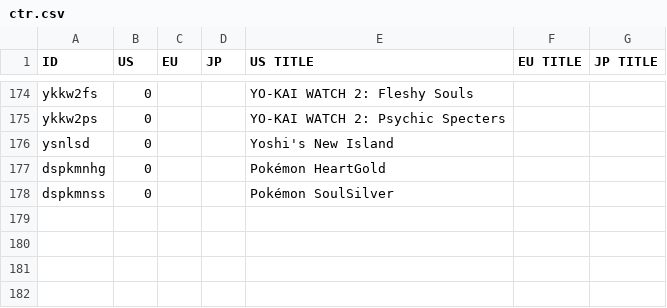
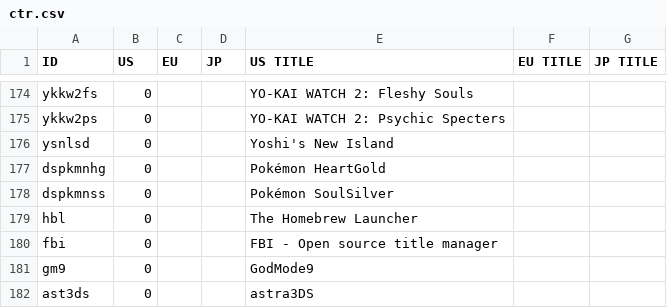
Before and after one commit to qvast/assets, a CSV file: RPCu/db/titles/ctr.csv, drawn as a sheet; only a part is shown, gaps mark what is left out; the diff names each change by its address in the sheet, - before the commit and + after, or states it on an @@ line.

Commit message:
Update ctr.csv

```diff
--- a/RPCu/db/titles/ctr.csv
+++ b/RPCu/db/titles/ctr.csv
+row 179: hbl | 0 |  |  | The Homebrew Launcher
+row 180: fbi | 0 |  |  | FBI - Open source title manager
+row 181: gm9 | 0 |  |  | GodMode9
+row 182: ast3ds | 0 |  |  | astra3DS
```
